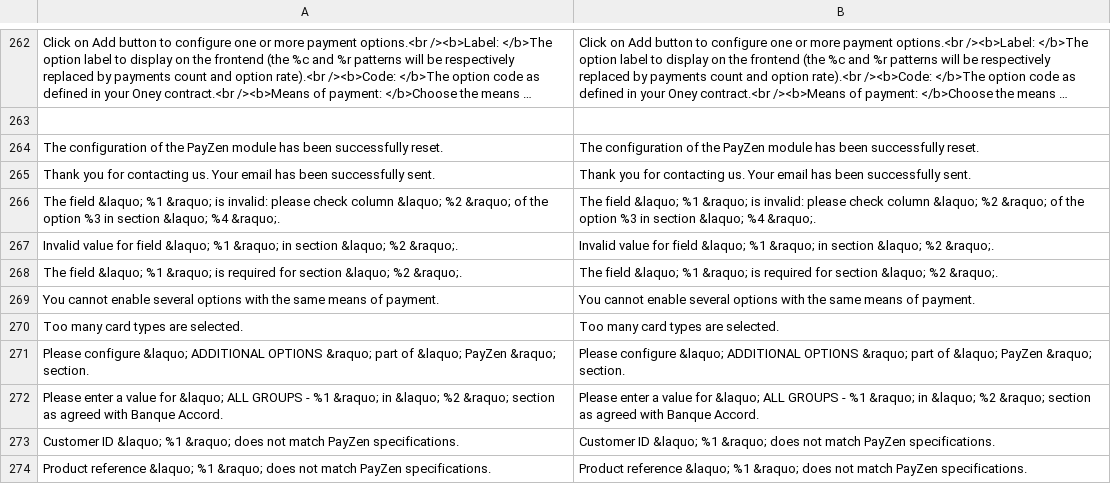
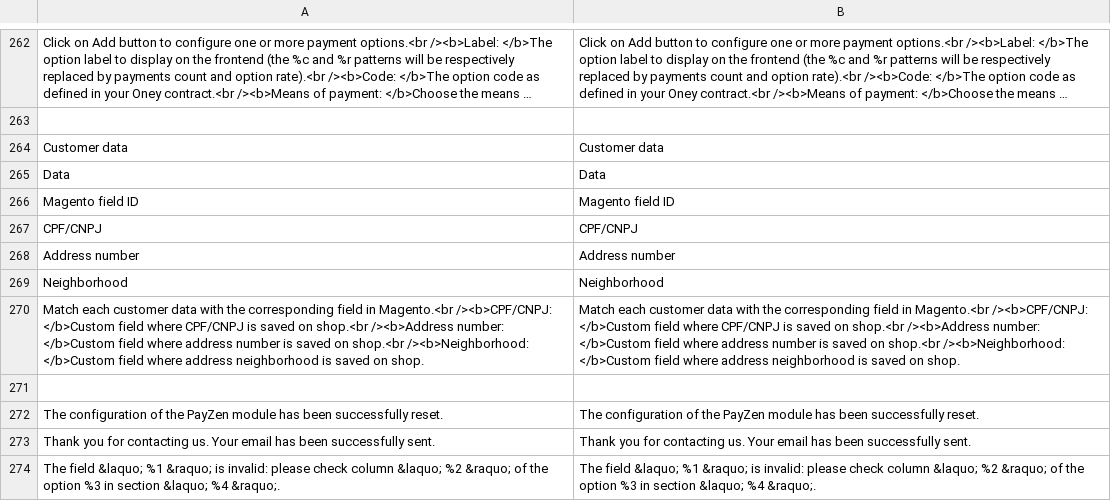
Before and after one commit to lyra/plugin-magento, a CSV file: i18n/en_US.csv, drawn as a sheet; only a part is shown, gaps mark what is left out; the shorter side is filled out with more unchanged rows; long unchanged cells end in ….

```diff
--- a/i18n/en_US.csv
+++ b/i18n/en_US.csv
@@ -263,2 +263,10 @@
 
+"Customer data","Customer data"
+"Data","Data"
+"Magento field ID","Magento field ID"
+"CPF/CNPJ","CPF/CNPJ"
+"Address number","Address number"
+"Neighborhood","Neighborhood"
+"Match each customer data with the corresponding field in Magento.<br /><b>CPF/CNPJ: </b>Custom field where CPF/CNPJ is saved on shop.<br /><b>Address number: </b>Custom field where address number is saved on shop.<br /><b>Neighborhood: </b>Custom field where address neighborhood is saved on shop.","Match each customer data with the corresponding field in Magento.<br /><b>CPF/CNPJ: </b>Custom field where CPF/CNPJ is saved on shop.<br /><b>Address number: </b>Custom field where address number is saved on shop.<br /><b>Neighborhood: </b>Custom field where address neighborhood is saved on shop."
+
 "The configuration of the PayZen module has been successfully reset.","The configuration of the PayZen module has been successfully reset."
```
Also changed, not shown: i18n/de_DE.csv, i18n/es_ES.csv, 16 other files.
